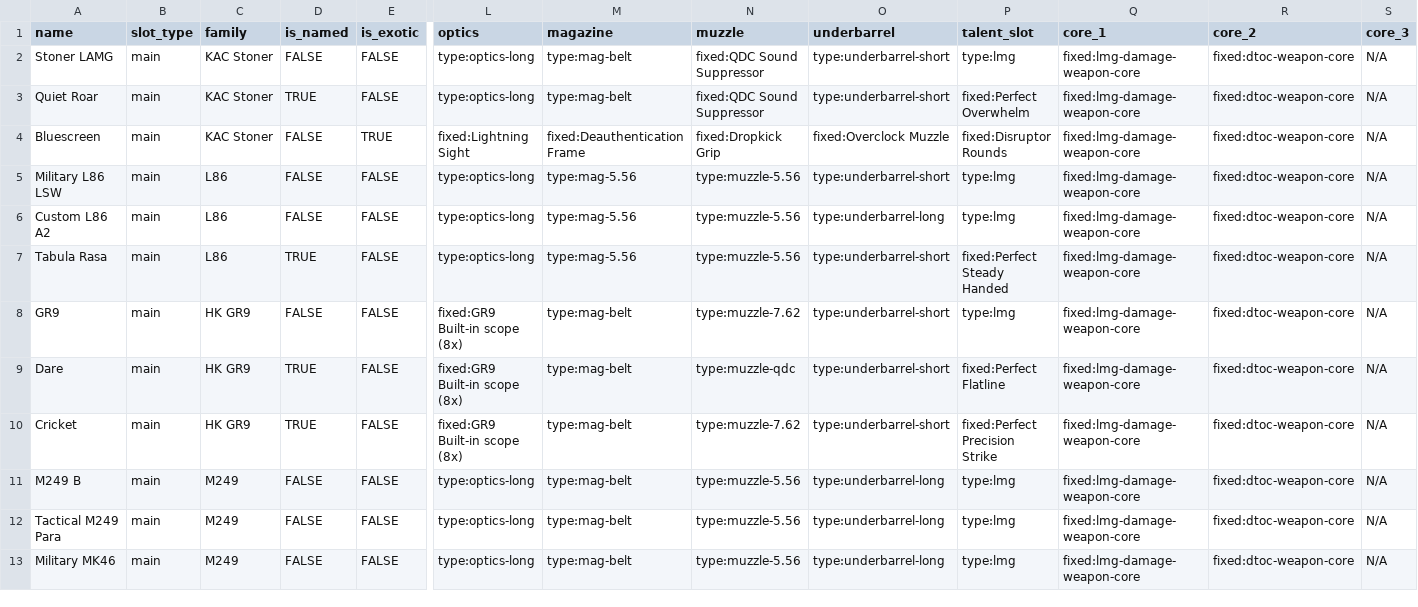
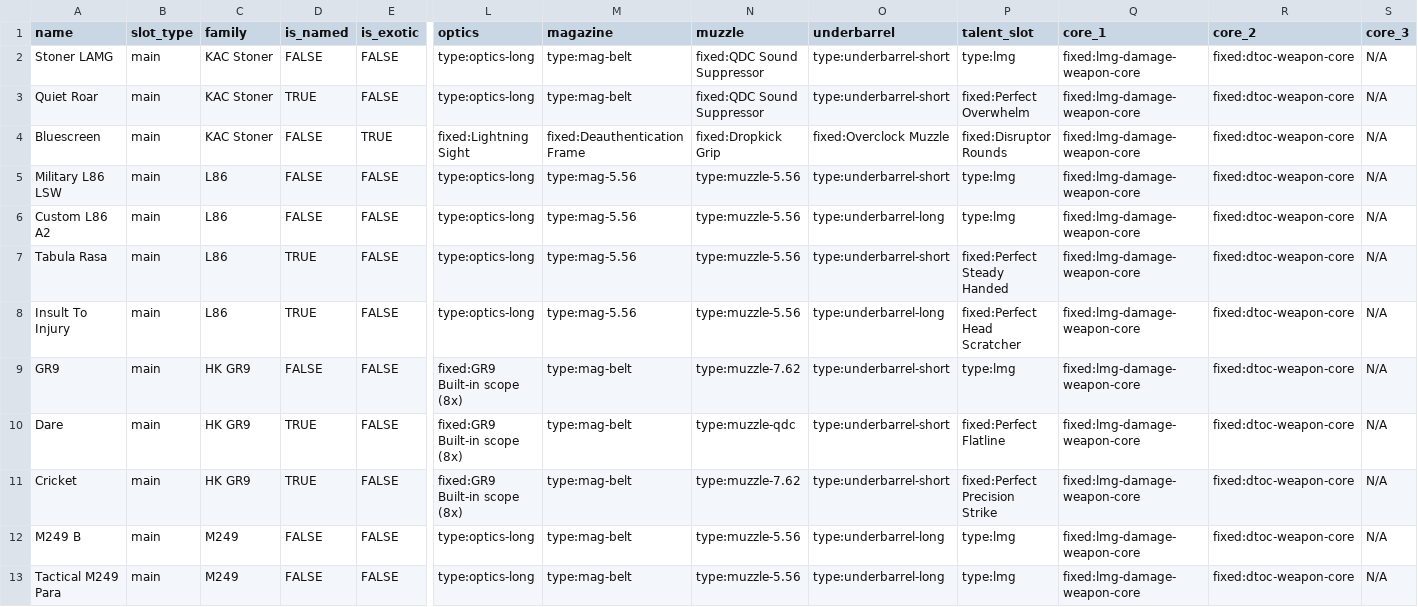
Before and after one commit to div2hub/data, a CSV file: weapons/lmgs.csv, drawn as a sheet; only a part is shown, gaps mark what is left out; the shorter side is filled out with more unchanged rows; rows hold the shown columns only; the diff names each change by its address in the sheet, - before the commit and + after, or states it on an @@ line.

```diff
--- a/weapons/lmgs.csv
+++ b/weapons/lmgs.csv
+row 8: Insult To Injury | main | L86 | TRUE | FALSE | type:optics-long | type:mag-5.56 | type:muzzle-5.56 | type:underbarrel-long | fixed:Perfect Head Scratcher | fixed:lmg-damage-weapon-core | fixed:dtoc-weapon-core | N/A
```
Also changed, not shown: gear/knees.csv, weapons/assault_rifles.csv, 5 other files.
